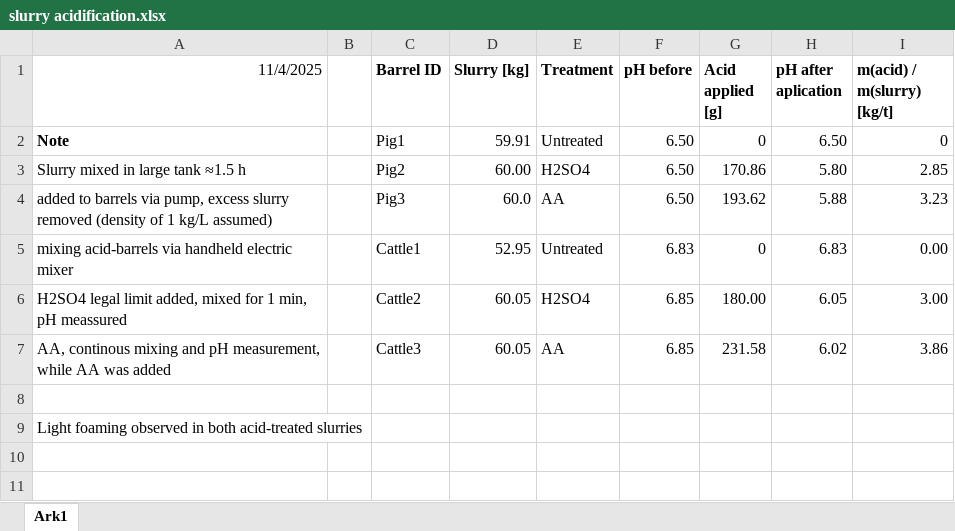
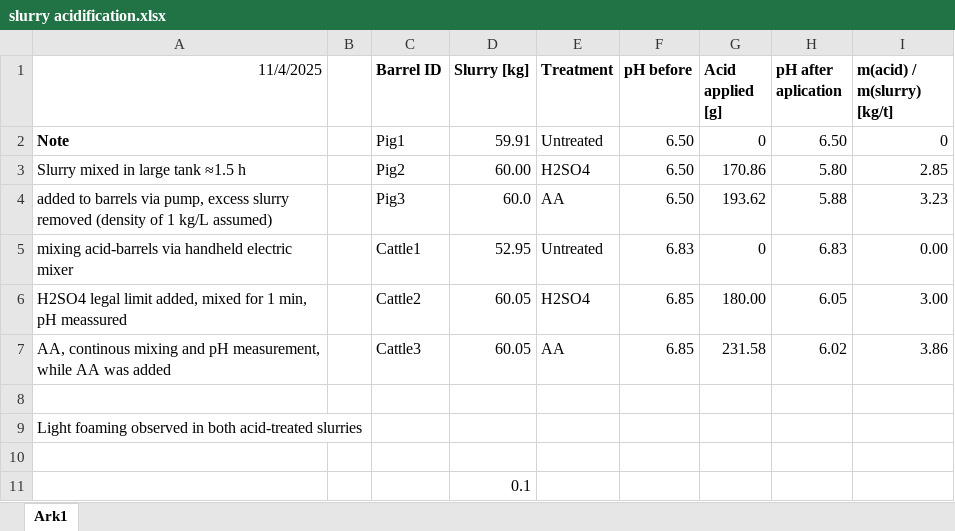
Before and after one commit to AU-BCE-EE/Larsen-2025-Masterthesis-DFCs, an Excel workbook: Field-trails/slurry acidification.xlsx, sheet Ark1, drawn as a sheet; values as stored, in another font and other column widths than the file's, no borders; the diff names each change by its address in the sheet, - before the commit and + after, or states it on an @@ line.

```diff
--- a/Field-trails/slurry acidification.xlsx (sheet Ark1)
+++ b/Field-trails/slurry acidification.xlsx (sheet Ark1)
+row 10: (empty)
+row 11:  |  |  | 0.1
```
Also changed, not shown: Field-trails/2025-10-28-cattle-slurry/DFC overview cattle.xlsx, Field-trails/TAN-concentration-and-aplication-rate.xlsx, 43 other files.
